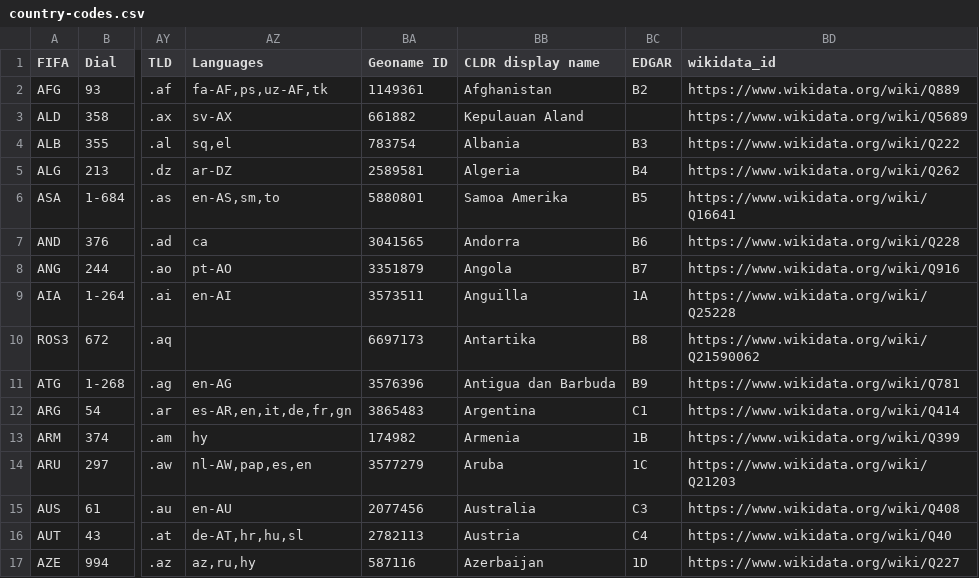
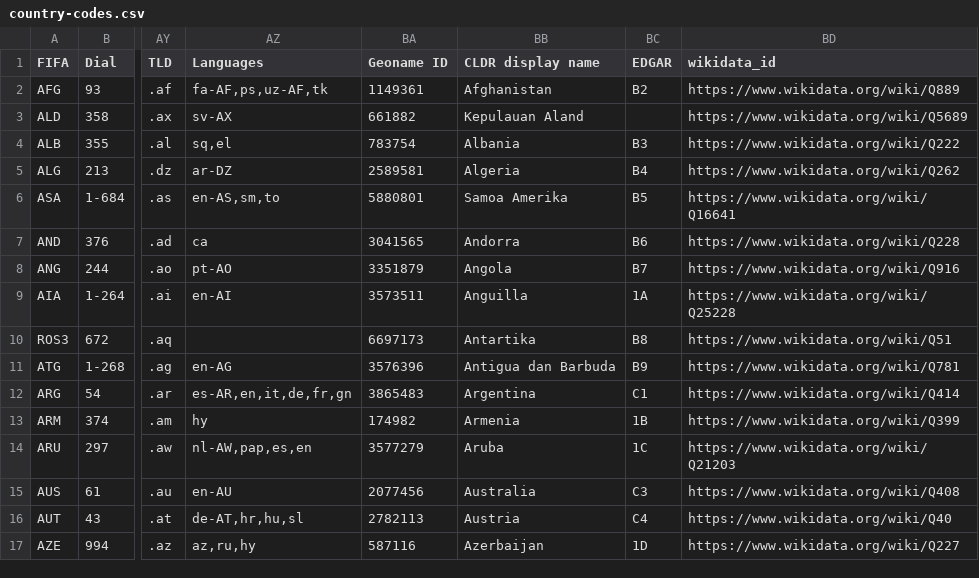
Before and after one commit to datasets/country-codes, a CSV file: data/country-codes.csv, drawn as a sheet; only a part is shown, gaps mark what is left out; the diff names each change by its address in the sheet, - before the commit and + after, or states it on an @@ line.

```diff
--- a/data/country-codes.csv
+++ b/data/country-codes.csv
-BD10 (wikidata_id): https://www.wikidata.org/wiki/Q21590062
+BD10 (wikidata_id): https://www.wikidata.org/wiki/Q51
```
Also changed, not shown: 1 other file.
